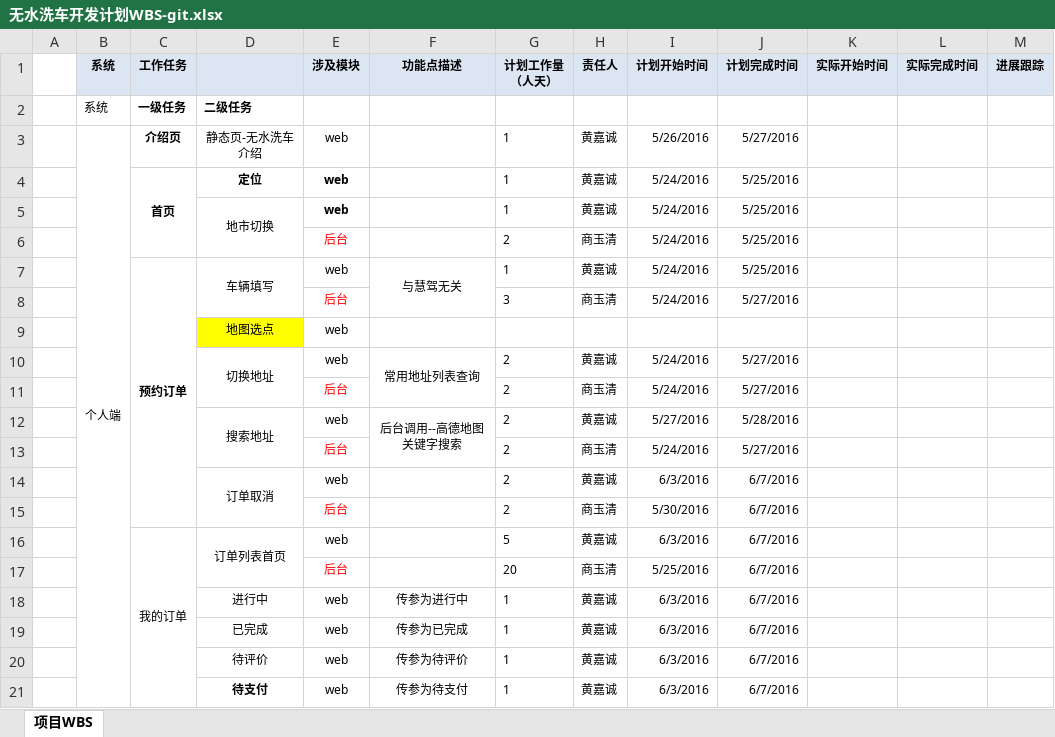
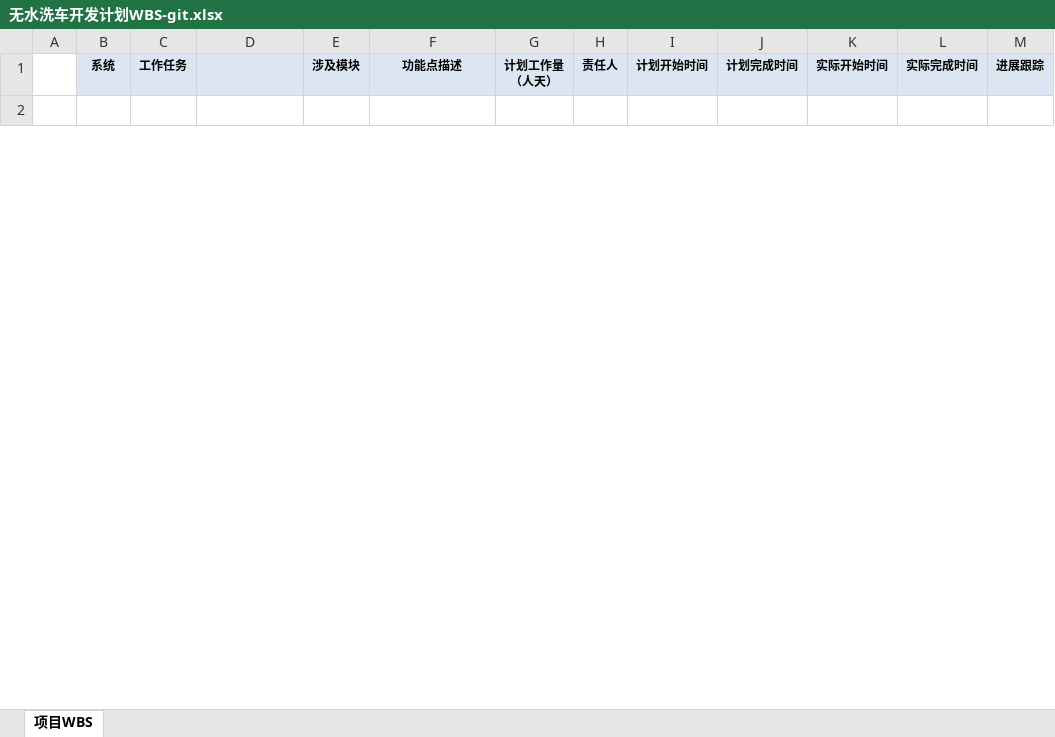
Before and after one commit to Cranbing/helloWorld, an Excel workbook: 无水洗车开发计划WBS-git.xlsx, sheet 项目WBS, drawn as a sheet; only a part is shown; values as stored, in another font and other column widths than the file's, no borders; removed rows and columns are numbered as before the commit, all else as after; the diff covers the shown part only; the diff names each change by its address in the sheet, - before the commit and + after, or states it on an @@ line.

Commit message:
删除信息

```diff
--- a/无水洗车开发计划WBS-git.xlsx (sheet 项目WBS)
+++ b/无水洗车开发计划WBS-git.xlsx (sheet 项目WBS)
-row 2:  | 系统 | 一级任务 | 二级任务
+row 2: (empty)
-row 3:  | 个人端 | 介绍页 | 静态页-无水洗车介绍 | web |  | 1 | 黄嘉诚 | 5/26/2016 | 5/27/2016
-row 4:  |  | 首页 | 定位 | web |  | 1 | 黄嘉诚 | 5/24/2016 | 5/25/2016
-row 5:  |  |  | 地市切换 | web |  | 1 | 黄嘉诚 | 5/24/2016 | 5/25/2016
-row 6:  |  |  |  | 后台 |  | 2 | 商玉清 | 5/24/2016 | 5/25/2016
-row 7:  |  | 预约订单 | 车辆填写 | web | 与慧驾无关 | 1 | 黄嘉诚 | 5/24/2016 | 5/25/2016
-row 8:  |  |  |  | 后台 |  | 3 | 商玉清 | 5/24/2016 | 5/27/2016
-row 9:  |  |  | 地图选点 | web
-row 10:  |  |  | 切换地址 | web | 常用地址列表查询 | 2 | 黄嘉诚 | 5/24/2016 | 5/27/2016
-row 11:  |  |  |  | 后台 |  | 2 | 商玉清 | 5/24/2016 | 5/27/2016
-row 12:  |  |  | 搜索地址 | web | 后台调用--高德地图关键字搜索 | 2 | 黄嘉诚 | 5/27/2016 | 5/28/2016
-row 13:  |  |  |  | 后台 |  | 2 | 商玉清 | 5/24/2016 | 5/27/2016
-row 14:  |  |  | 订单取消 | web |  | 2 | 黄嘉诚 | 6/3/2016 | 6/7/2016
-row 15:  |  |  |  | 后台 |  | 2 | 商玉清 | 5/30/2016 | 6/7/2016
-row 16:  |  | 我的订单 | 订单列表首页 | web |  | 5 | 黄嘉诚 | 6/3/2016 | 6/7/2016
-row 17:  |  |  |  | 后台 |  | 20 | 商玉清 | 5/25/2016 | 6/7/2016
-row 18:  |  |  | 进行中 | web | 传参为进行中 | 1 | 黄嘉诚 | 6/3/2016 | 6/7/2016
-row 19:  |  |  | 已完成 | web | 传参为已完成 | 1 | 黄嘉诚 | 6/3/2016 | 6/7/2016
-row 20:  |  |  | 待评价 | web | 传参为待评价 | 1 | 黄嘉诚 | 6/3/2016 | 6/7/2016
-row 21:  |  |  | 待支付 | web | 传参为待支付 | 1 | 黄嘉诚 | 6/3/2016 | 6/7/2016
```
Also changed, not shown: 1 added row and 64 removed rows elsewhere in this sheet.
